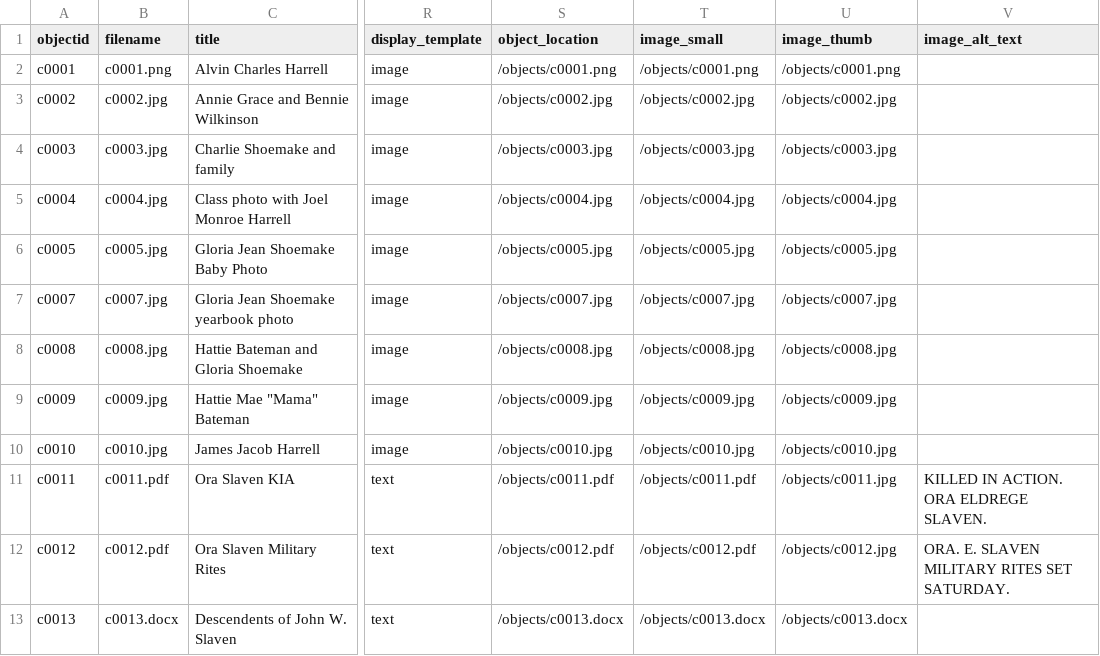
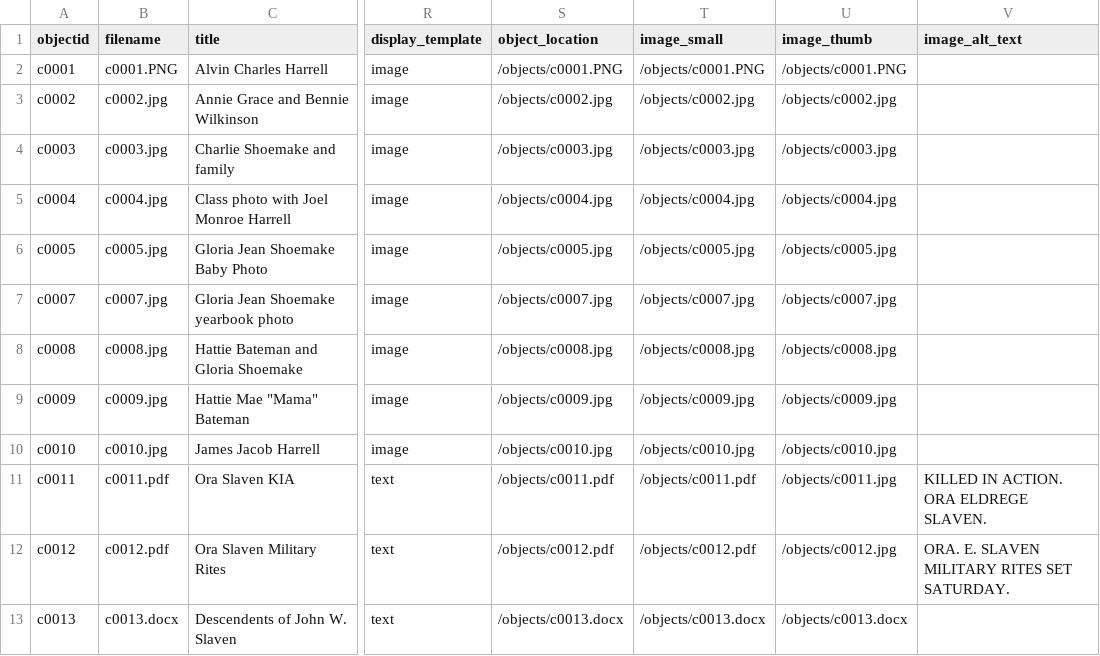
Before and after one commit to stargazer5585/Harrell-Shoemake, a CSV file: _data/c0001.csv, drawn as a sheet; only a part is shown, gaps mark what is left out; the diff names each change by its address in the sheet, - before the commit and + after, or states it on an @@ line.

Commit message:
Add files via upload

```diff
--- a/_data/c0001.csv
+++ b/_data/c0001.csv
-B2 (filename): c0001.png
+B2 (filename): c0001.PNG
-S2 (object_location): /objects/c0001.png
+S2 (object_location): /objects/c0001.PNG
-T2 (image_small): /objects/c0001.png
+T2 (image_small): /objects/c0001.PNG
-U2 (image_thumb): /objects/c0001.png
+U2 (image_thumb): /objects/c0001.PNG
```
